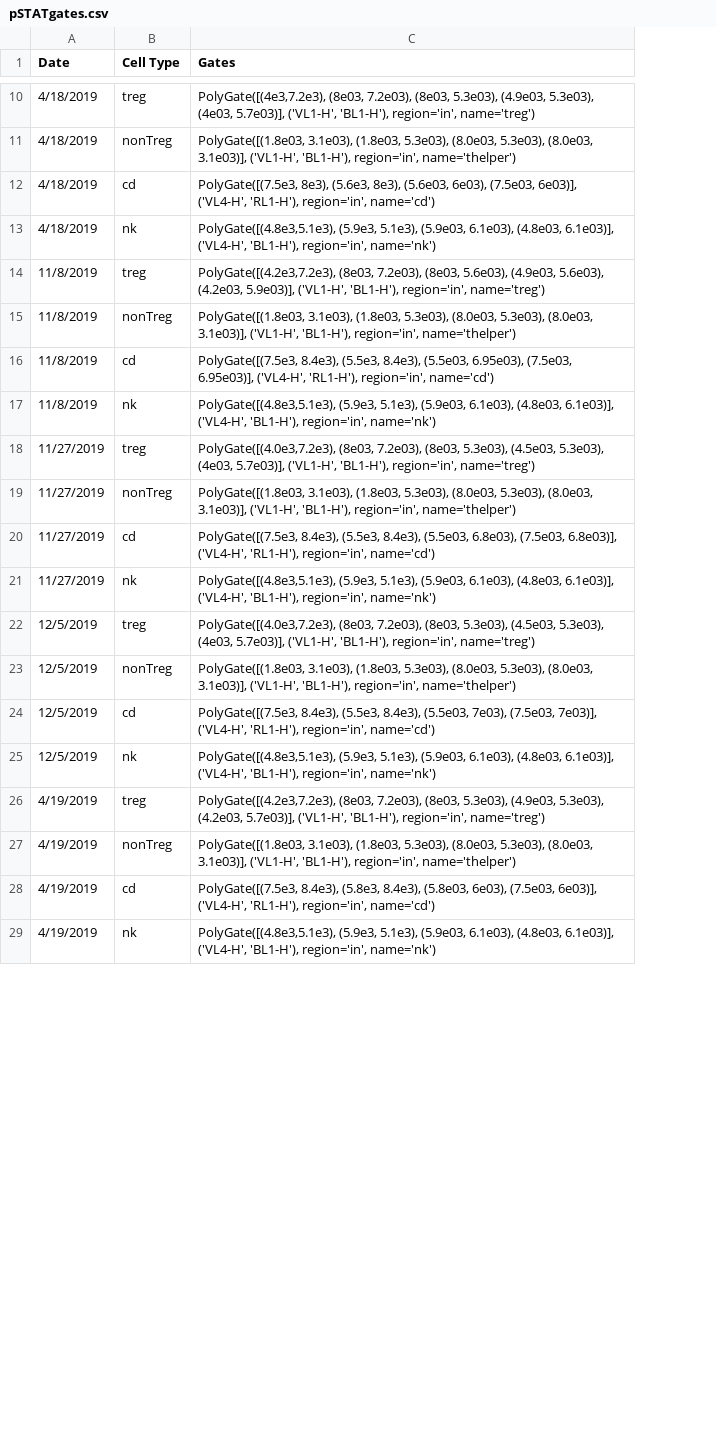
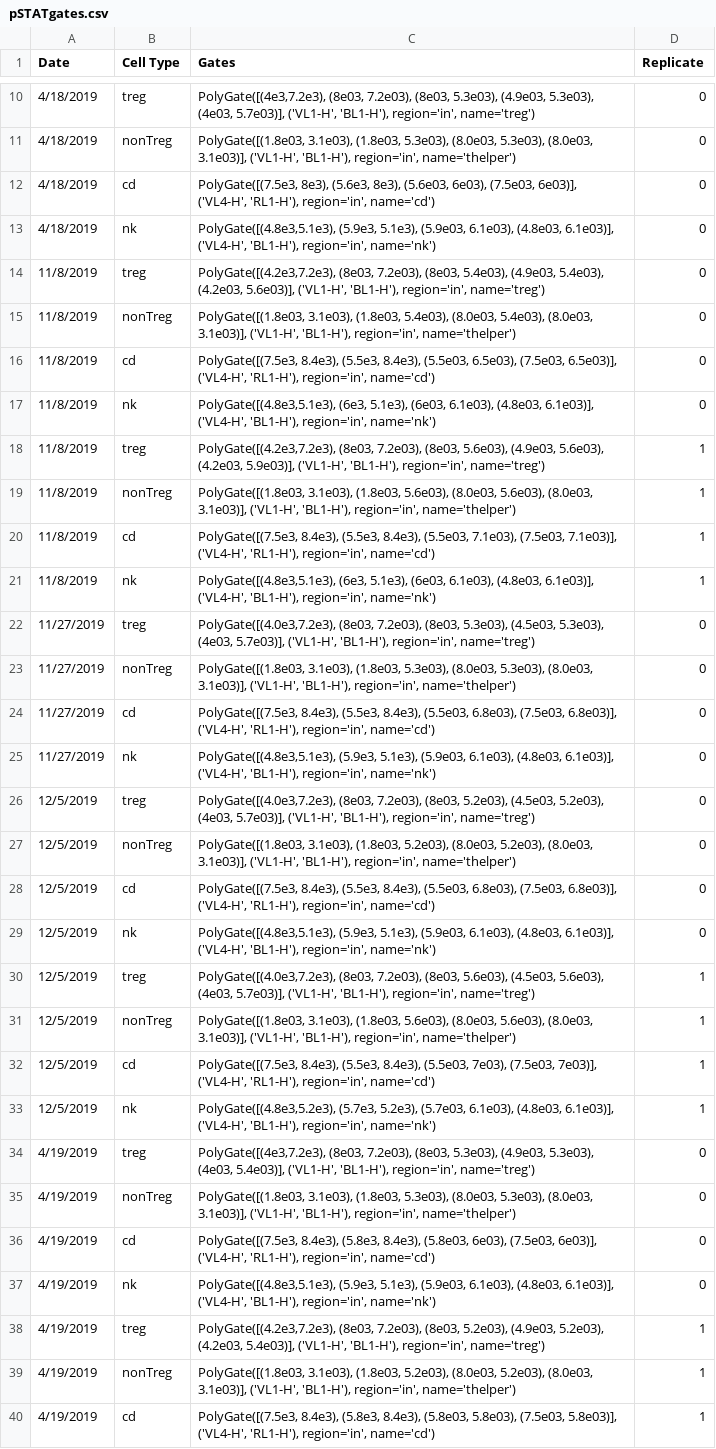
Before and after one commit to meyer-lab/type-I-ckine-model, a CSV file: ckine/data/pSTATgates.csv, drawn as a sheet; only a part is shown, gaps mark what is left out; addresses are those after the commit; the diff covers the shown part only; the diff names each change by its address in the sheet, - before the commit and + after, or states it on an @@ line.

```diff
--- a/ckine/data/pSTATgates.csv
+++ b/ckine/data/pSTATgates.csv
+column D (Replicate), rows 10-13: all 0; rows 18-27: 1 | 1 | 1 | 1 | 0 | 0 | 0 | 0 | 0 | 0; rows 32-37: 1 | 1 | 0 | 0 | 0 | 0
+row 14: 11/8/2019 | treg | PolyGate([(4.2e3,7.2e3), (8e03, 7.2e03), (8e03, 5.4e03), (4.9e03, 5.4e03), (4.2e03, 5.6e03)], ('VL1-H', 'BL1-H'), region='in', name='treg') | 0
+row 15: 11/8/2019 | nonTreg | PolyGate([(1.8e03, 3.1e03), (1.8e03, 5.4e03), (8.0e03, 5.4e03), (8.0e03, 3.1e03)], ('VL1-H', 'BL1-H'), region='in', name='thelper') | 0
+row 16: 11/8/2019 | cd | PolyGate([(7.5e3, 8.4e3), (5.5e3, 8.4e3), (5.5e03, 6.5e03), (7.5e03, 6.5e03)], ('VL4-H', 'RL1-H'), region='in', name='cd') | 0
+row 17: 11/8/2019 | nk | PolyGate([(4.8e3,5.1e3), (6e3, 5.1e3), (6e03, 6.1e03), (4.8e03, 6.1e03)], ('VL4-H', 'BL1-H'), region='in', name='nk') | 0
-C19 (Gates): …3.1e03), (1.8e03, 5.3e03), (8.0e03, 5.3e03), (8.0e03, 3.1e03)],…
+C19 (Gates): …3.1e03), (1.8e03, 5.6e03), (8.0e03, 5.6e03), (8.0e03, 3.1e03)],…
-C20 (Gates): …8.4e3), (5.5e03, 6.95e03), (7.5e03, 6.95e03)], ('VL4-H', 'RL1-H'),…
+C20 (Gates): …8.4e3), (5.5e03, 7.1e03), (7.5e03, 7.1e03)], ('VL4-H', 'RL1-H'),…
-C21 (Gates): PolyGate([(4.8e3,5.1e3), (5.9e3, 5.1e3), (5.9e03, 6.1e03), (4.8e03,…
+C21 (Gates): PolyGate([(4.8e3,5.1e3), (6e3, 5.1e3), (6e03, 6.1e03), (4.8e03,…
-C26 (Gates): …7.2e03), (8e03, 5.3e03), (4.5e03, 5.3e03), (4e03, 5.7e03)],…
+C26 (Gates): …7.2e03), (8e03, 5.2e03), (4.5e03, 5.2e03), (4e03, 5.7e03)],…
-C27 (Gates): …3.1e03), (1.8e03, 5.3e03), (8.0e03, 5.3e03), (8.0e03, 3.1e03)],…
+C27 (Gates): …3.1e03), (1.8e03, 5.2e03), (8.0e03, 5.2e03), (8.0e03, 3.1e03)],…
+row 28: 12/5/2019 | cd | PolyGate([(7.5e3, 8.4e3), (5.5e3, 8.4e3), (5.5e03, 6.8e03), (7.5e03, 6.8e03)], ('VL4-H', 'RL1-H'), region='in', name='cd') | 0
+row 29: 12/5/2019 | nk | PolyGate([(4.8e3,5.1e3), (5.9e3, 5.1e3), (5.9e03, 6.1e03), (4.8e03, 6.1e03)], ('VL4-H', 'BL1-H'), region='in', name='nk') | 0
+row 30: 12/5/2019 | treg | PolyGate([(4.0e3,7.2e3), (8e03, 7.2e03), (8e03, 5.6e03), (4.5e03, 5.6e03), (4e03, 5.7e03)], ('VL1-H', 'BL1-H'), region='in', name='treg') | 1
+row 31: 12/5/2019 | nonTreg | PolyGate([(1.8e03, 3.1e03), (1.8e03, 5.6e03), (8.0e03, 5.6e03), (8.0e03, 3.1e03)], ('VL1-H', 'BL1-H'), region='in', name='thelper') | 1
-C33 (Gates): PolyGate([(4.8e3,5.1e3), (5.9e3, 5.1e3), (5.9e03, 6.1e03), (4.8e03,…
+C33 (Gates): PolyGate([(4.8e3,5.2e3), (5.7e3, 5.2e3), (5.7e03, 6.1e03), (4.8e03,…
-C34 (Gates): PolyGate([(4.2e3,7.2e3), (8e03, 7.2e03), (8e03, 5.3e03), (4.9e03, 5.3e03), (4.2e03, 5.7e03)], ('VL1-H', 'BL1-H'),…
+C34 (Gates): PolyGate([(4e3,7.2e3), (8e03, 7.2e03), (8e03, 5.3e03), (4.9e03, 5.3e03), (4e03, 5.4e03)], ('VL1-H', 'BL1-H'),…
+row 38: 4/19/2019 | treg | PolyGate([(4.2e3,7.2e3), (8e03, 7.2e03), (8e03, 5.2e03), (4.9e03, 5.2e03), (4.2e03, 5.4e03)], ('VL1-H', 'BL1-H'), region='in', name='treg') | 1
+row 39: 4/19/2019 | nonTreg | PolyGate([(1.8e03, 3.1e03), (1.8e03, 5.2e03), (8.0e03, 5.2e03), (8.0e03, 3.1e03)], ('VL1-H', 'BL1-H'), region='in', name='thelper') | 1
+row 40: 4/19/2019 | cd | PolyGate([(7.5e3, 8.4e3), (5.8e3, 8.4e3), (5.8e03, 5.8e03), (7.5e03, 5.8e03)], ('VL4-H', 'RL1-H'), region='in', name='cd') | 1
```
Also changed, not shown: 5 added rows and 1 edited cell elsewhere in this file, ckine/data/WTDimericMutSingleCellData.csv, 6 other files.
